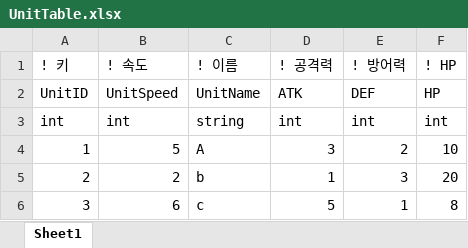
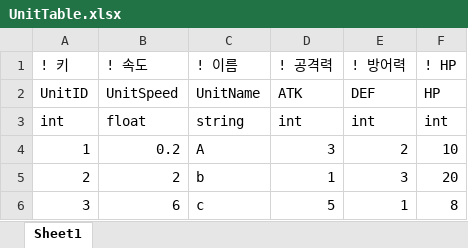
Before and after one commit to LeeCE0/tmp, an Excel workbook: 241022/Assets/TableData/UnitTable.xlsx, sheet Sheet1, drawn as a sheet; values as stored, in another font and other column widths than the file's, no borders; the diff names each change by its address in the sheet, - before the commit and + after, or states it on an @@ line.

```diff
--- a/241022/Assets/TableData/UnitTable.xlsx (sheet Sheet1)
+++ b/241022/Assets/TableData/UnitTable.xlsx (sheet Sheet1)
-B3 (! 속도): int
+B3 (! 속도): float
-B4 (! 속도): 5
+B4 (! 속도): 0.2
```
Also changed, not shown: 2 other files.
